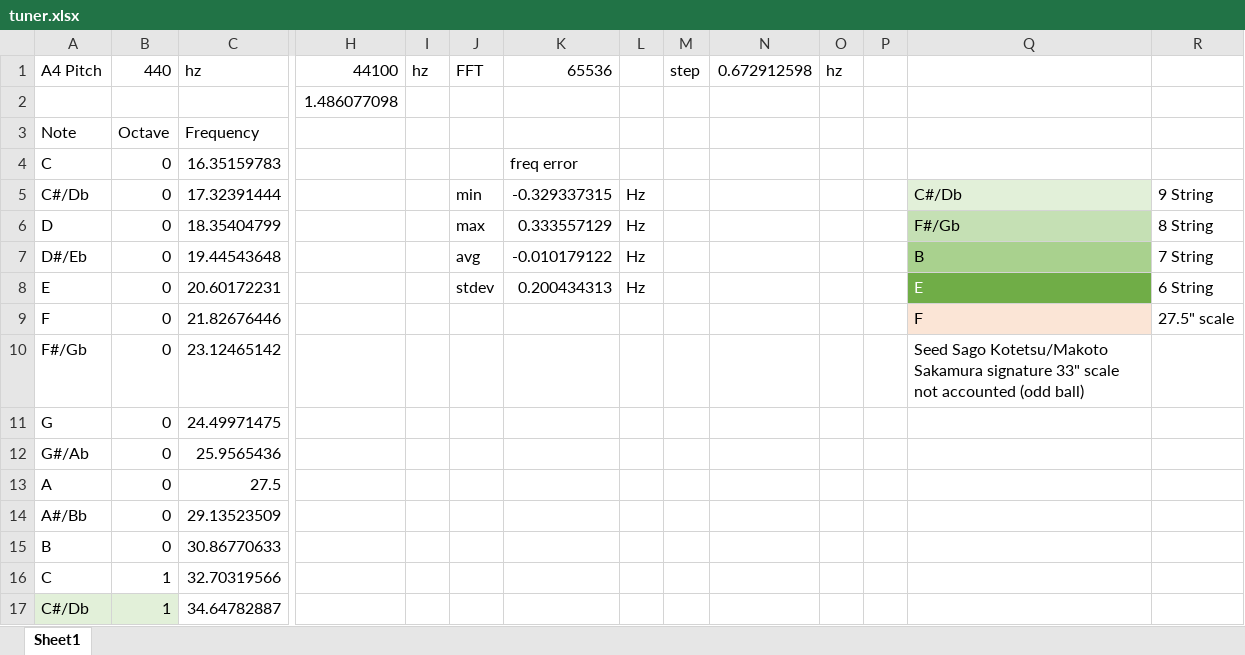
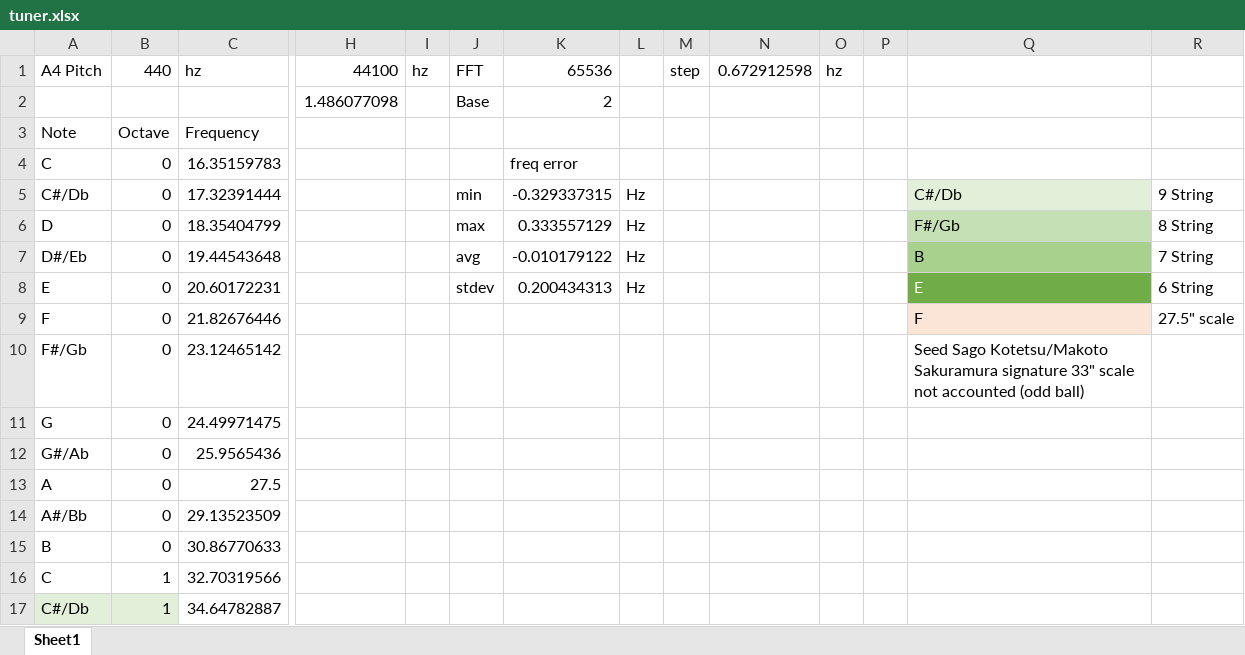
Before and after one commit to alfredobaganha/SimpleTuner, an Excel workbook: excel/tuner.xlsx, sheet Sheet1, drawn as a sheet; only a part is shown, gaps mark what is left out; values as stored, in another font and other column widths than the file's, no borders; conditional formats not drawn; removed rows and columns are numbered as before the commit, all else as after; rows hold the shown columns only; the diff names each change by its address in the sheet, - before the commit and + after, or states it on an @@ line.

```diff
--- a/excel/tuner.xlsx (sheet Sheet1)
+++ b/excel/tuner.xlsx (sheet Sheet1)
-row 2:  |  |  | 1.486077098
+row 2:  |  |  | 1.486077098 |  | Base | 2
-Q10: …Sago Kotetsu/Makoto Sakamura signature 33"…
+Q10: …Sago Kotetsu/Makoto Sakuramura signature 33"…
```
Also changed, not shown: 5 other files.
